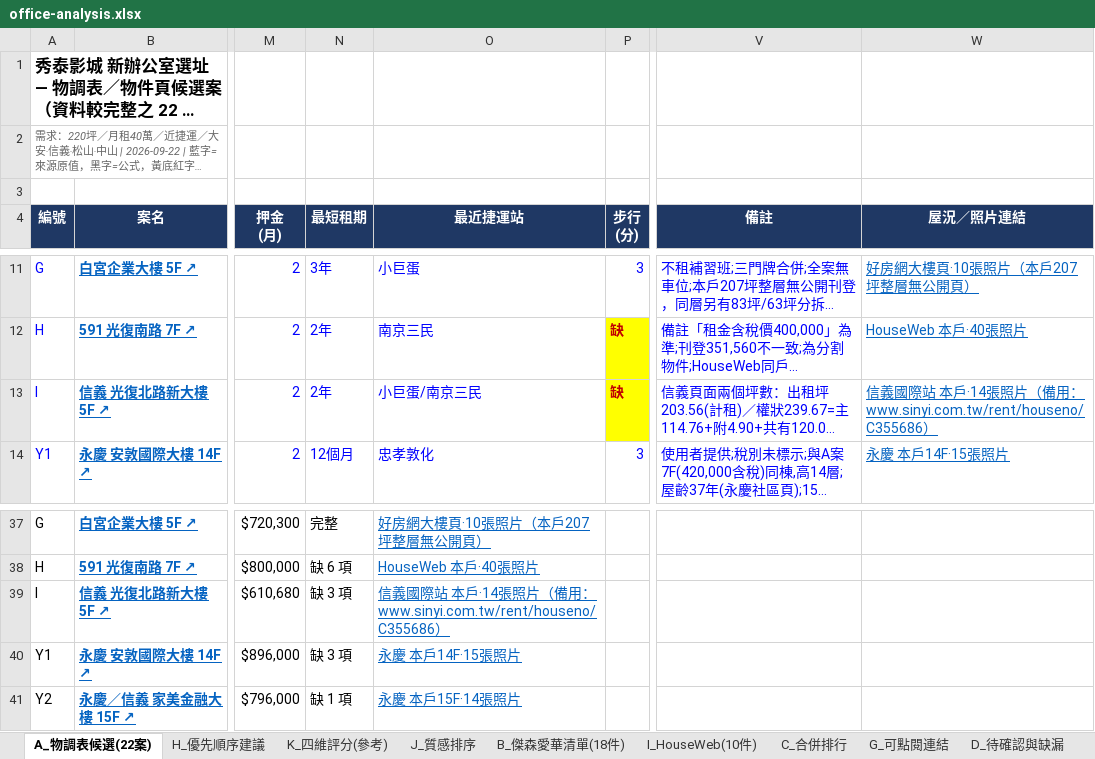
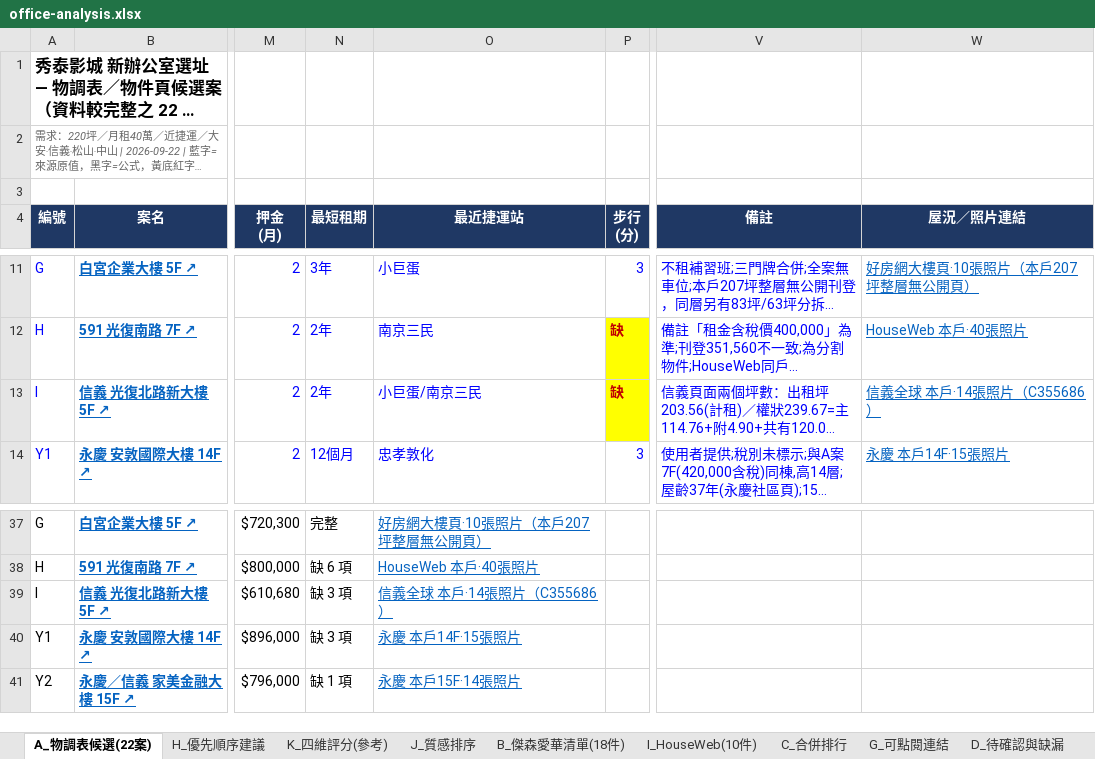
Before and after one commit to kevinashowtimes-web/showtime-office-dashboard, an Excel workbook: office-analysis.xlsx, sheet A_物調表候選(22案), drawn as a sheet; only a part is shown, gaps mark what is left out; long unchanged cells end in …; values as stored, in another font and other column widths than the file's, no borders; the diff names each change by its address in the sheet, - before the commit and + after, or states it on an @@ line.

Commit message:
Sinyi links via sinyiglobal; Zhongding list photos

```diff
--- a/office-analysis.xlsx (sheet A_物調表候選(22案))
+++ b/office-analysis.xlsx (sheet A_物調表候選(22案))
-W13 (屋況／照片連結): 信義國際站 本戶·14張照片（備用：www.sinyi.com.tw/rent/houseno/C355686）
+W13 (屋況／照片連結): 信義全球 本戶·14張照片（C355686）
-O39 (最近捷運站): 信義國際站 本戶·14張照片（備用：www.sinyi.com.tw/rent/houseno/C355686）
+O39 (最近捷運站): 信義全球 本戶·14張照片（C355686）
```
Also changed, not shown: sheet G_可點閱連結, sheet D_待確認與缺漏, sheet F_資料來源, sheet J_質感排序, sheet C_合併排行, sheet K_四維評分(參考), 1 more sheet, 1 other file.
